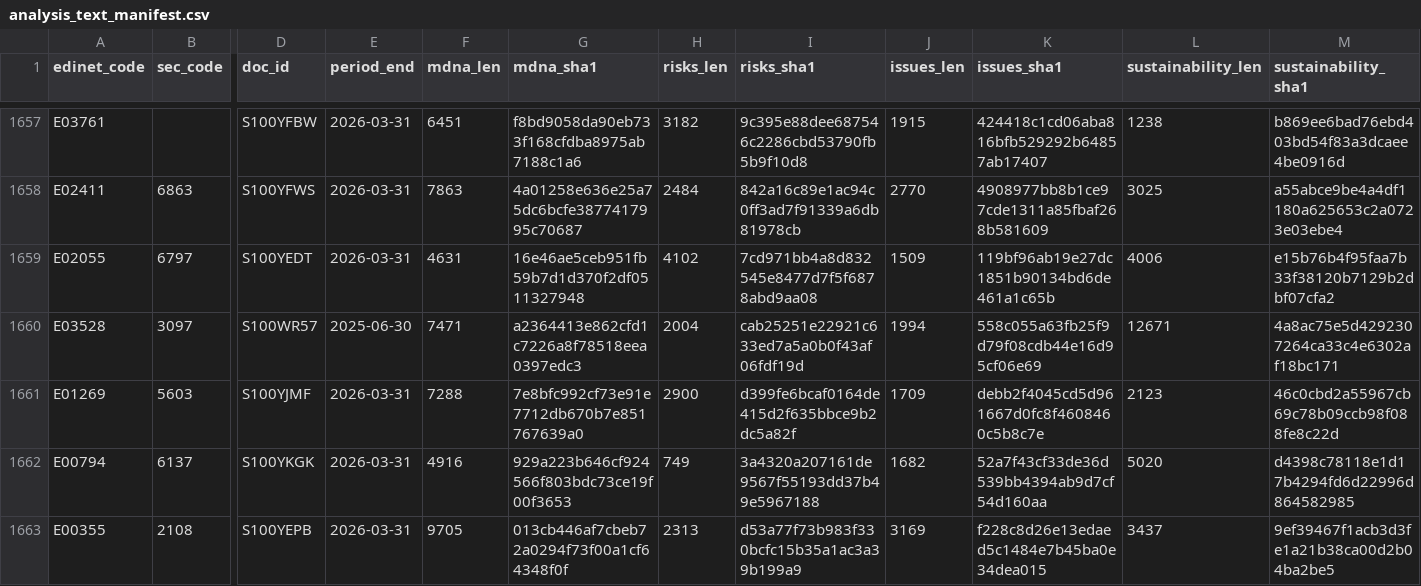
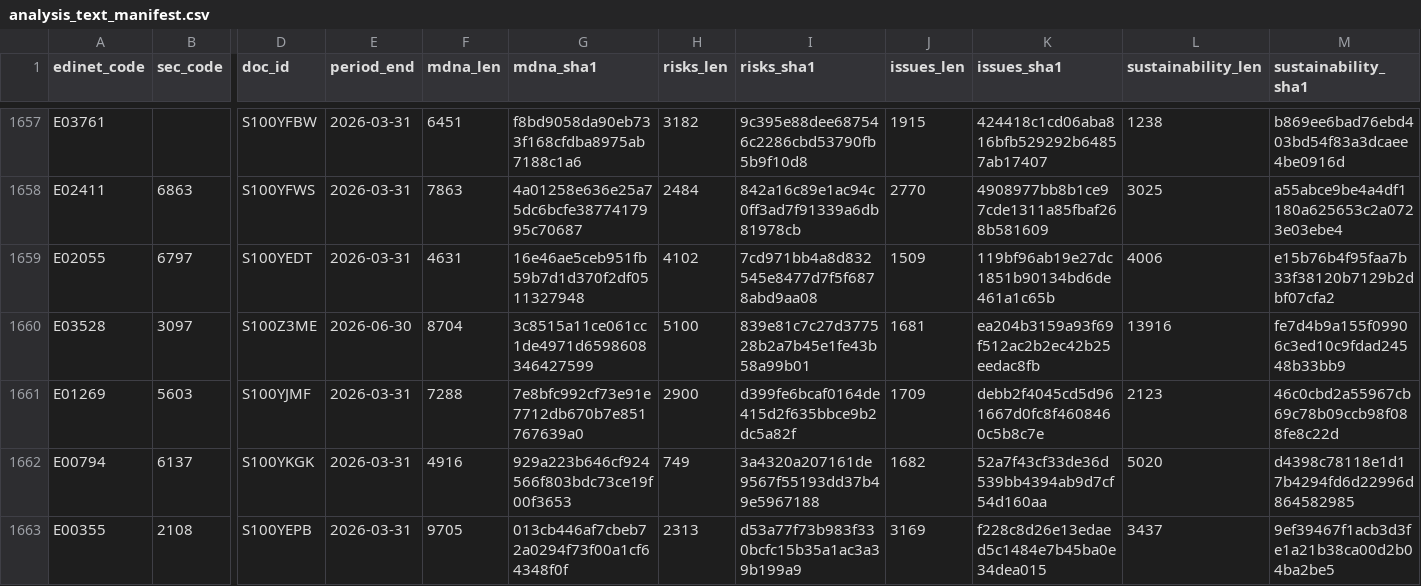
Before and after one commit to varmil/nenshu, a CSV file: pipeline/data/analysis_text_manifest.csv, drawn as a sheet; only a part is shown, gaps mark what is left out; the diff names each change by its address in the sheet, - before the commit and + after, or states it on an @@ line.

```diff
--- a/pipeline/data/analysis_text_manifest.csv
+++ b/pipeline/data/analysis_text_manifest.csv
-D1660 (doc_id): S100WR57
+D1660 (doc_id): S100Z3ME
-E1660 (period_end): 2025-06-30
+E1660 (period_end): 2026-06-30
-F1660 (mdna_len): 7471
+F1660 (mdna_len): 8704
-G1660 (mdna_sha1): a2364413e862cfd1c7226a8f78518eea0397edc3
+G1660 (mdna_sha1): 3c8515a11ce061cc1de4971d6598608346427599
-H1660 (risks_len): 2004
+H1660 (risks_len): 5100
-I1660 (risks_sha1): cab25251e22921c633ed7a5a0b0f43af06fdf19d
+I1660 (risks_sha1): 839e81c7c27d377528b2a7b45e1fe43b58a99b01
-J1660 (issues_len): 1994
+J1660 (issues_len): 1681
-K1660 (issues_sha1): 558c055a63fb25f9d79f08cdb44e16d95cf06e69
+K1660 (issues_sha1): ea204b3159a93f69f512ac2b2ec42b25eedac8fb
-L1660 (sustainability_len): 12671
+L1660 (sustainability_len): 13916
-M1660 (sustainability_sha1): 4a8ac75e5d4292307264ca33c4e6302af18bc171
+M1660 (sustainability_sha1): fe7d4b9a155f09906c3ed10c9fdad24548b33bb9
```
Also changed, not shown: 1 other file.
